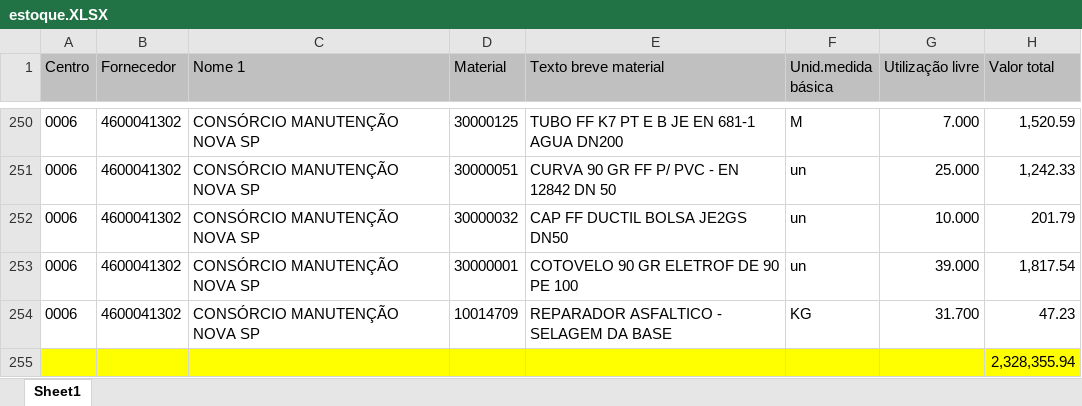
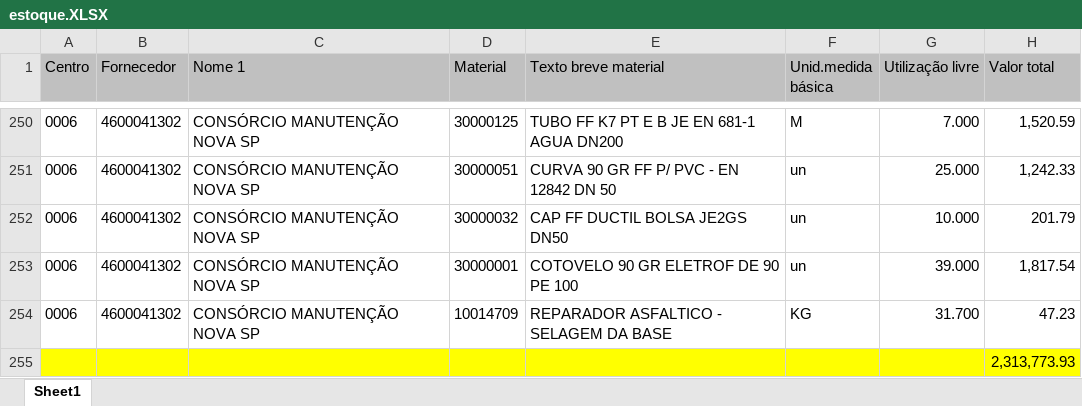
Before and after one commit to hyslan/Val, an Excel workbook: estoque.XLSX, sheet Sheet1, drawn as a sheet; only a part is shown, gaps mark what is left out; values as stored, in another font and other column widths than the file's, no borders; the diff covers the shown part only; the diff names each change by its address in the sheet, - before the commit and + after, or states it on an @@ line.

```diff
--- a/estoque.XLSX (sheet Sheet1)
+++ b/estoque.XLSX (sheet Sheet1)
-H255 (Valor total): 2,328,355.94
+H255 (Valor total): 2,313,773.93
```
Also changed, not shown: 24 edited cells elsewhere in this sheet, 7 other files.
